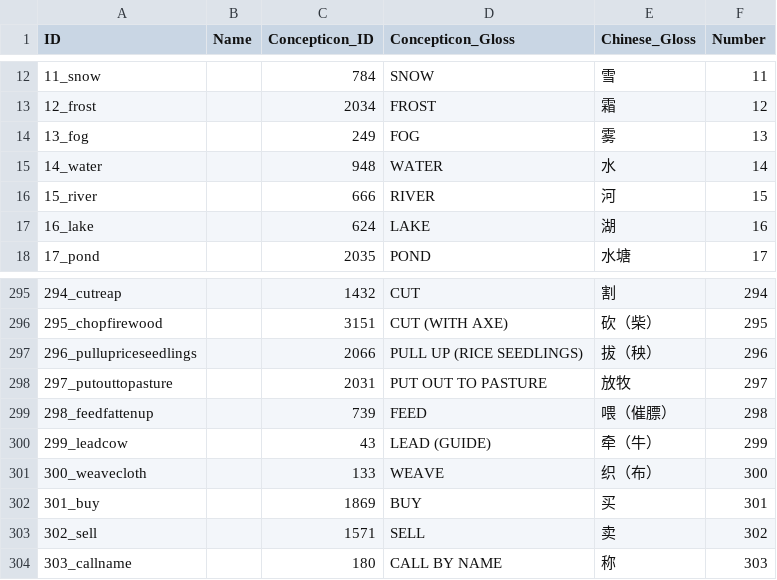
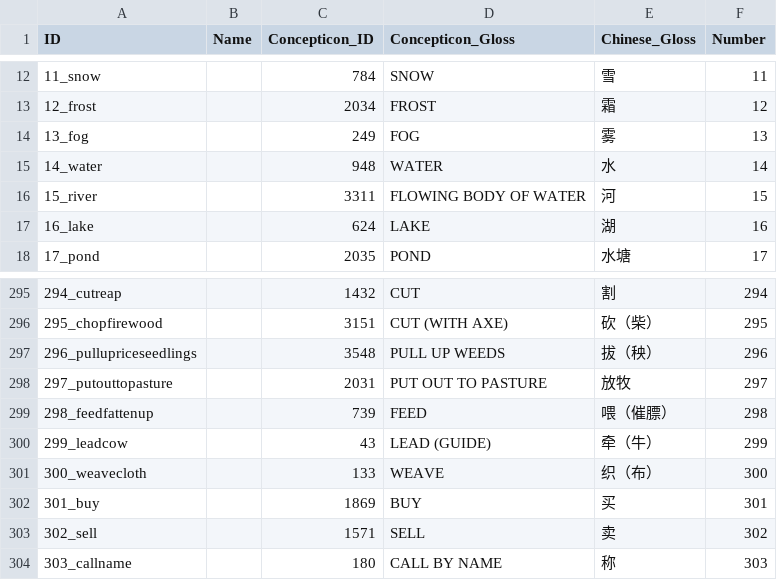
Before and after one commit to lexibank/allenbai, a CSV file: cldf/parameters.csv, drawn as a sheet; only a part is shown, gaps mark what is left out.

```diff
--- a/cldf/parameters.csv
+++ b/cldf/parameters.csv
@@ -15,3 +15,3 @@ ID,Name,Concepticon_ID,Concepticon_Gloss,Chinese_Gloss,Number
 14_water,,948,WATER,水,14
-15_river,,666,RIVER,河,15
+15_river,,3311,FLOWING BODY OF WATER,河,15
 16_lake,,624,LAKE,湖,16
@@ -296,3 +296,3 @@ ID,Name,Concepticon_ID,Concepticon_Gloss,Chinese_Gloss,Number
 295_chopfirewood,,3151,CUT (WITH AXE),砍（柴）,295
-296_pullupriceseedlings,,2066,PULL UP (RICE SEEDLINGS),拔（秧）,296
+296_pullupriceseedlings,,3548,PULL UP WEEDS,拔（秧）,296
 297_putouttopasture,,2031,PUT OUT TO PASTURE,放牧,297
```
Also changed, not shown: cldf/languages.csv, 9 other files.
